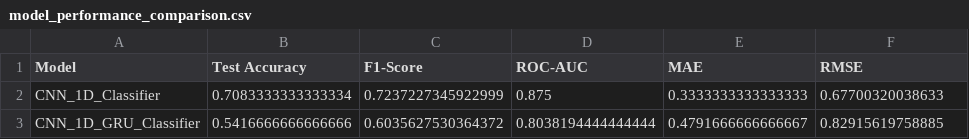
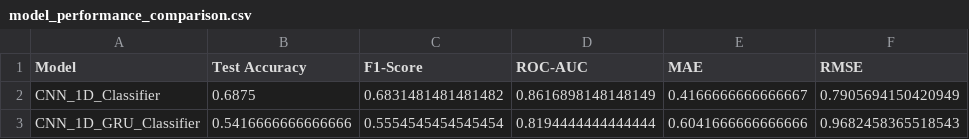
Before and after one commit to kianniek/UU_DeepLearning_Assignment_2, a CSV file: reports/model_performance_comparison.csv, drawn as a sheet.

```diff
--- a/reports/model_performance_comparison.csv
+++ b/reports/model_performance_comparison.csv
@@ -1,3 +1,3 @@
 Model,Test Accuracy,F1-Score,ROC-AUC,MAE,RMSE
-CNN_1D_Classifier,0.7083333333333334,0.7237227345922999,0.875,0.3333333333333333,0.67700320038633
-CNN_1D_GRU_Classifier,0.5416666666666666,0.6035627530364372,0.8038194444444444,0.4791666666666667,0.82915619758885
+CNN_1D_Classifier,0.6875,0.6831481481481482,0.8616898148148149,0.4166666666666667,0.7905694150420949
+CNN_1D_GRU_Classifier,0.5416666666666666,0.5554545454545454,0.8194444444444444,0.6041666666666666,0.9682458365518543
```
Also changed, not shown: 22 other files.
